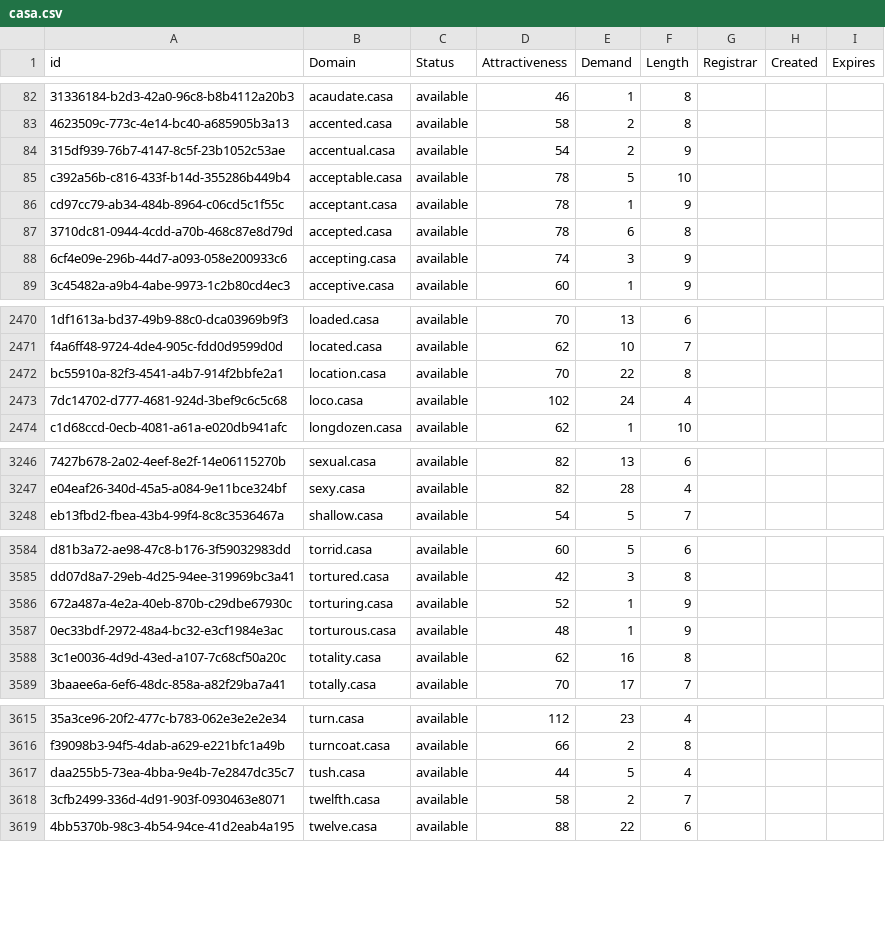
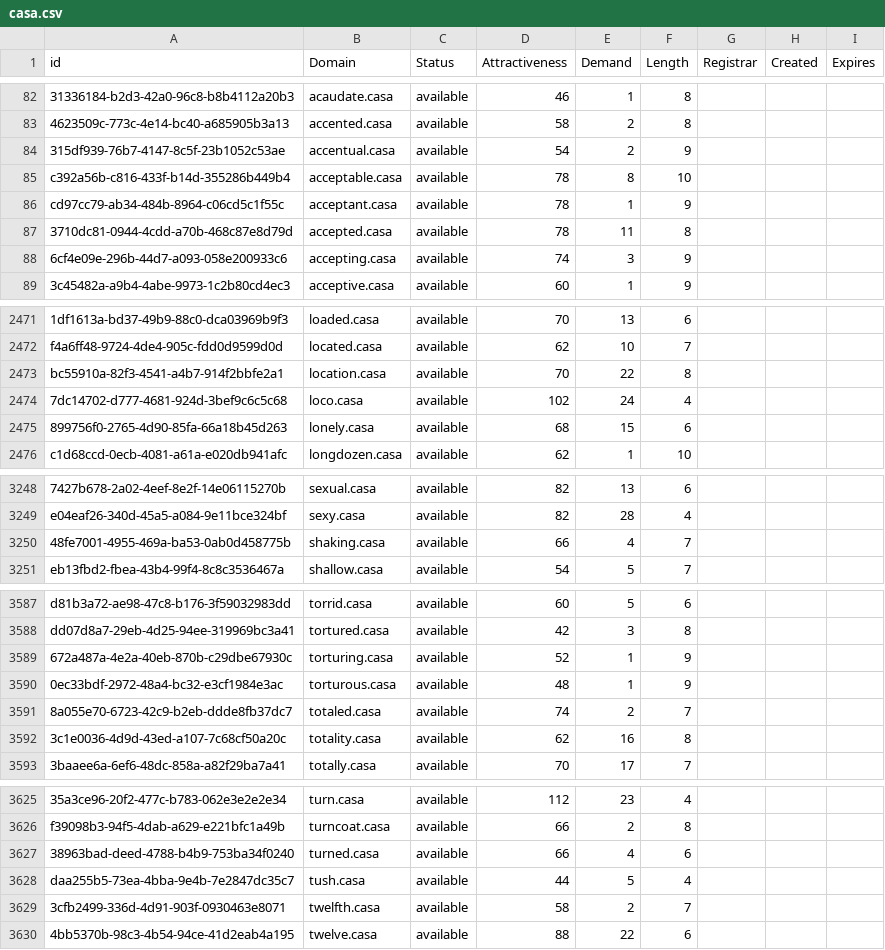
Before and after one commit to UniqueDomains/casa-oneword-domains, a CSV file: casa.csv, drawn as a sheet; only a part is shown, gaps mark what is left out; the diff covers the shown part only; the diff names each change by its address in the sheet, - before the commit and + after, or states it on an @@ line.

```diff
--- a/casa.csv
+++ b/casa.csv
-E85 (Demand): 5
+E85 (Demand): 8
-E87 (Demand): 6
+E87 (Demand): 11
+row 2475: 899756f0-2765-4d90-85fa-66a18b45d263 | lonely.casa | available | 68 | 15 | 6
+row 3250: 48fe7001-4955-469a-ba53-0ab0d458775b | shaking.casa | available | 66 | 4 | 7
+row 3591: 8a055e70-6723-42c9-b2eb-ddde8fb37dc7 | totaled.casa | available | 74 | 2 | 7
+row 3627: 38963bad-deed-4788-b4b9-753ba34f0240 | turned.casa | available | 66 | 4 | 6
```
Also changed, not shown: 14 added rows and 25 edited cells elsewhere in this file, 2 other files.
